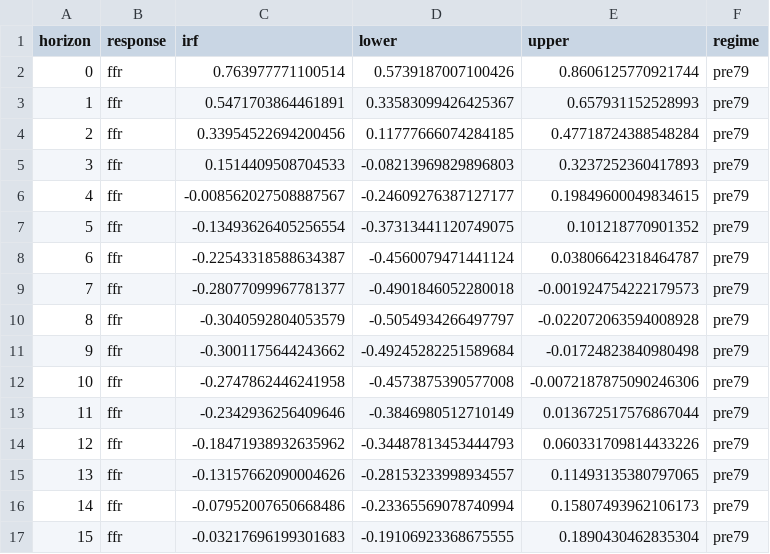
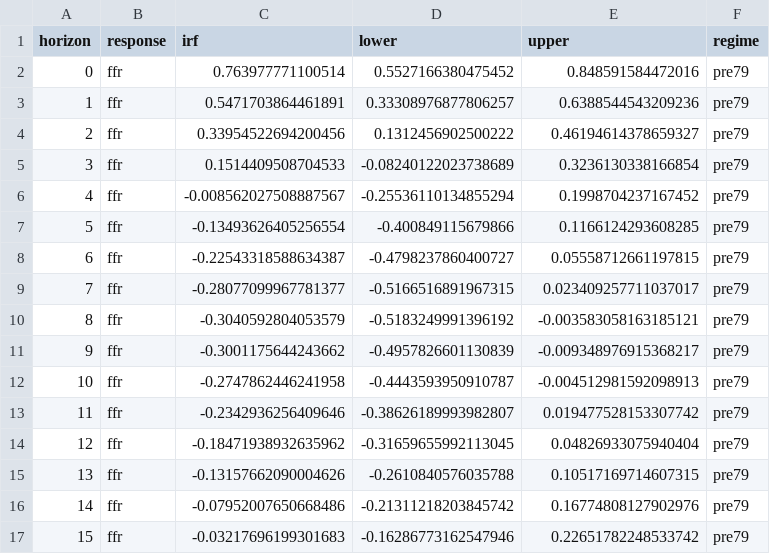
Before and after one commit to fjacquetin/price_puzzle, a CSV file: sorties/IRF_Cholesky_pre_post.csv, drawn as a sheet; only a part is shown; the diff covers the shown part only.

Commit message:
Cholesky avec anticipation

```diff
--- a/sorties/IRF_Cholesky_pre_post.csv
+++ b/sorties/IRF_Cholesky_pre_post.csv
@@ -1,17 +1,17 @@
 horizon,response,irf,lower,upper,regime
-0,ffr,0.763977771100514,0.5739187007100426,0.8606125770921744,pre79
-1,ffr,0.5471703864461891,0.33583099426425367,0.657931152528993,pre79
-2,ffr,0.33954522694200456,0.11777666074284185,0.47718724388548284,pre79
-3,ffr,0.1514409508704533,-0.08213969829896803,0.3237252360417893,pre79
-4,ffr,-0.008562027508887567,-0.24609276387127177,0.19849600049834615,pre79
-5,ffr,-0.13493626405256554,-0.37313441120749075,0.101218770901352,pre79
-6,ffr,-0.22543318588634387,-0.4560079471441124,0.03806642318464787,pre79
-7,ffr,-0.28077099967781377,-0.4901846052280018,-0.001924754222179573,pre79
-8,ffr,-0.3040592804053579,-0.5054934266497797,-0.022072063594008928,pre79
-9,ffr,-0.3001175644243662,-0.49245282251589684,-0.01724823840980498,pre79
-10,ffr,-0.2747862446241958,-0.4573875390577008,-0.0072187875090246306,pre79
-11,ffr,-0.2342936256409646,-0.3846980512710149,0.013672517576867044,pre79
-12,ffr,-0.18471938932635962,-0.34487813453444793,0.060331709814433226,pre79
-13,ffr,-0.13157662090004626,-0.28153233998934557,0.11493135380797065,pre79
-14,ffr,-0.07952007650668486,-0.23365569078740994,0.15807493962106173,pre79
-15,ffr,-0.03217696199301683,-0.19106923368675555,0.1890430462835304,pre79
+0,ffr,0.763977771100514,0.5527166380475452,0.848591584472016,pre79
+1,ffr,0.5471703864461891,0.33308976877806257,0.6388544543209236,pre79
+2,ffr,0.33954522694200456,0.1312456902500222,0.46194614378659327,pre79
+3,ffr,0.1514409508704533,-0.08240122023738689,0.3236130338166854,pre79
+4,ffr,-0.008562027508887567,-0.25536110134855294,0.1998704237167452,pre79
+5,ffr,-0.13493626405256554,-0.400849115679866,0.1166124293608285,pre79
+6,ffr,-0.22543318588634387,-0.4798237860400727,0.05558712661197815,pre79
+7,ffr,-0.28077099967781377,-0.5166516891967315,0.023409257711037017,pre79
+8,ffr,-0.3040592804053579,-0.5183249991396192,-0.003583058163185121,pre79
+9,ffr,-0.3001175644243662,-0.4957826601130839,-0.009348976915368217,pre79
+10,ffr,-0.2747862446241958,-0.4443593950910787,-0.004512981592098913,pre79
+11,ffr,-0.2342936256409646,-0.38626189993982807,0.019477528153307742,pre79
+12,ffr,-0.18471938932635962,-0.31659655992113045,0.04826933075940404,pre79
+13,ffr,-0.13157662090004626,-0.2610840576035788,0.10517169714607315,pre79
+14,ffr,-0.07952007650668486,-0.21311218203845742,0.16774808127902976,pre79
+15,ffr,-0.03217696199301683,-0.16286773162547946,0.22651782248533742,pre79
```
Also changed, not shown: 52 edited cells elsewhere in this file, 4 other files.
